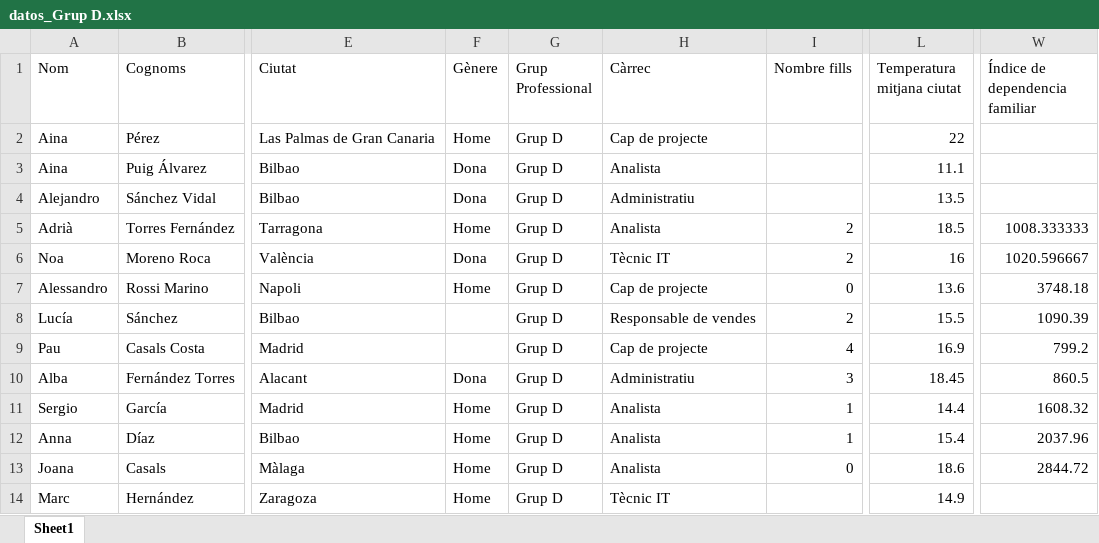
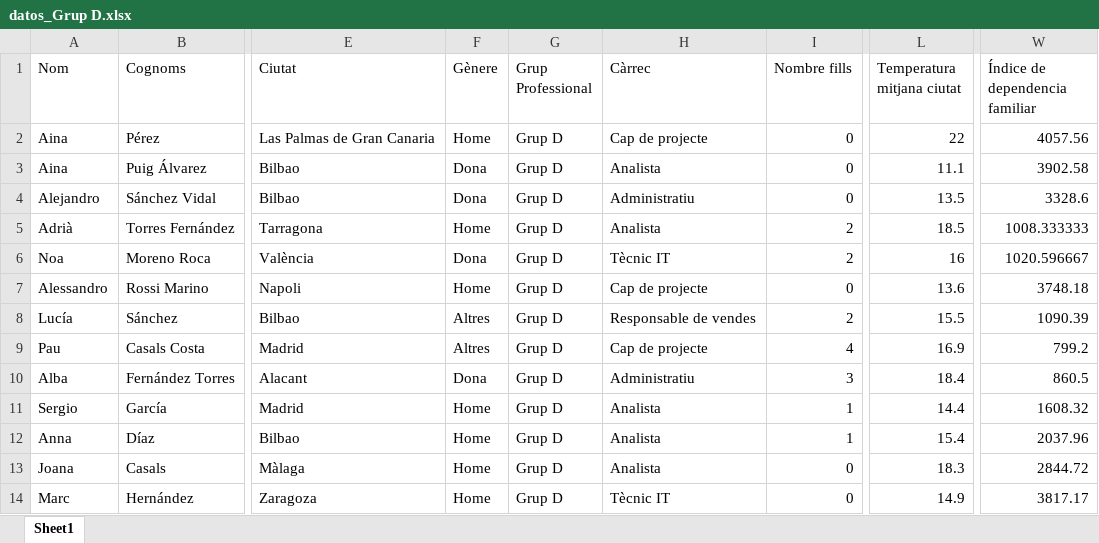
Before and after one commit to noelcarrionmatias/IT_Data, an Excel workbook: Especializacion/8_Sprint/data_grupos/datos_Grup D.xlsx, sheet Sheet1, drawn as a sheet; only a part is shown, gaps mark what is left out; values as stored, in another font and other column widths than the file's, no borders; the diff names each change by its address in the sheet, - before the commit and + after, or states it on an @@ line.

```diff
--- a/Especializacion/8_Sprint/data_grupos/datos_Grup D.xlsx (sheet Sheet1)
+++ b/Especializacion/8_Sprint/data_grupos/datos_Grup D.xlsx (sheet Sheet1)
-I2:I4 (Nombre fills): (empty)
+I2:I4 (Nombre fills): 0
-W2 (Índice de dependencia familiar): (empty)
+W2 (Índice de dependencia familiar): 4057.56
-W3 (Índice de dependencia familiar): (empty)
+W3 (Índice de dependencia familiar): 3902.58
-W4 (Índice de dependencia familiar): (empty)
+W4 (Índice de dependencia familiar): 3328.6
-F8:F9 (Gènere): (empty)
+F8:F9 (Gènere): Altres
-L10 (Temperatura mitjana ciutat): 18.45
+L10 (Temperatura mitjana ciutat): 18.4
-L13 (Temperatura mitjana ciutat): 18.6
+L13 (Temperatura mitjana ciutat): 18.3
-I14 (Nombre fills): (empty)
+I14 (Nombre fills): 0
-W14 (Índice de dependencia familiar): (empty)
+W14 (Índice de dependencia familiar): 3817.17
```
Also changed, not shown: Especializacion/8_Sprint/data_grupos/datos_Grup A.xlsx, Especializacion/8_Sprint/data_grupos/datos_Grup B.xlsx, 3 other files.
